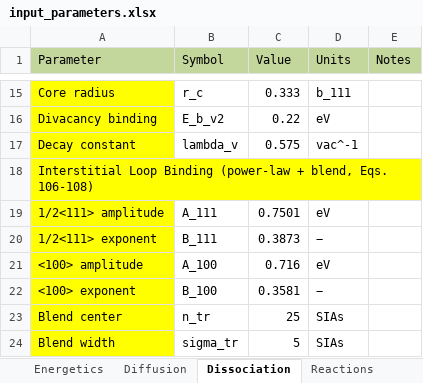
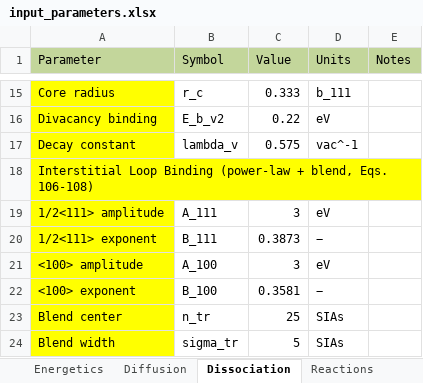
Before and after one commit to Ghoniem-Org/RadCluster, an Excel workbook: Expanded_Eurofer_CD/input/input_parameters.xlsx, sheet Dissociation, drawn as a sheet; only a part is shown, gaps mark what is left out; values as stored, in another font and other column widths than the file's, no borders; the diff names each change by its address in the sheet, - before the commit and + after, or states it on an @@ line.

```diff
--- a/Expanded_Eurofer_CD/input/input_parameters.xlsx (sheet Dissociation)
+++ b/Expanded_Eurofer_CD/input/input_parameters.xlsx (sheet Dissociation)
-C19 (Value): 0.7501
+C19 (Value): 3
-C21 (Value): 0.716
+C21 (Value): 3
```
Also changed, not shown: sheet Reactions, sheet Production, sheet Diffusion, docs/Database/FerriticSteels_RadiationDatabase_Combined.xlsx, 29 other files.
